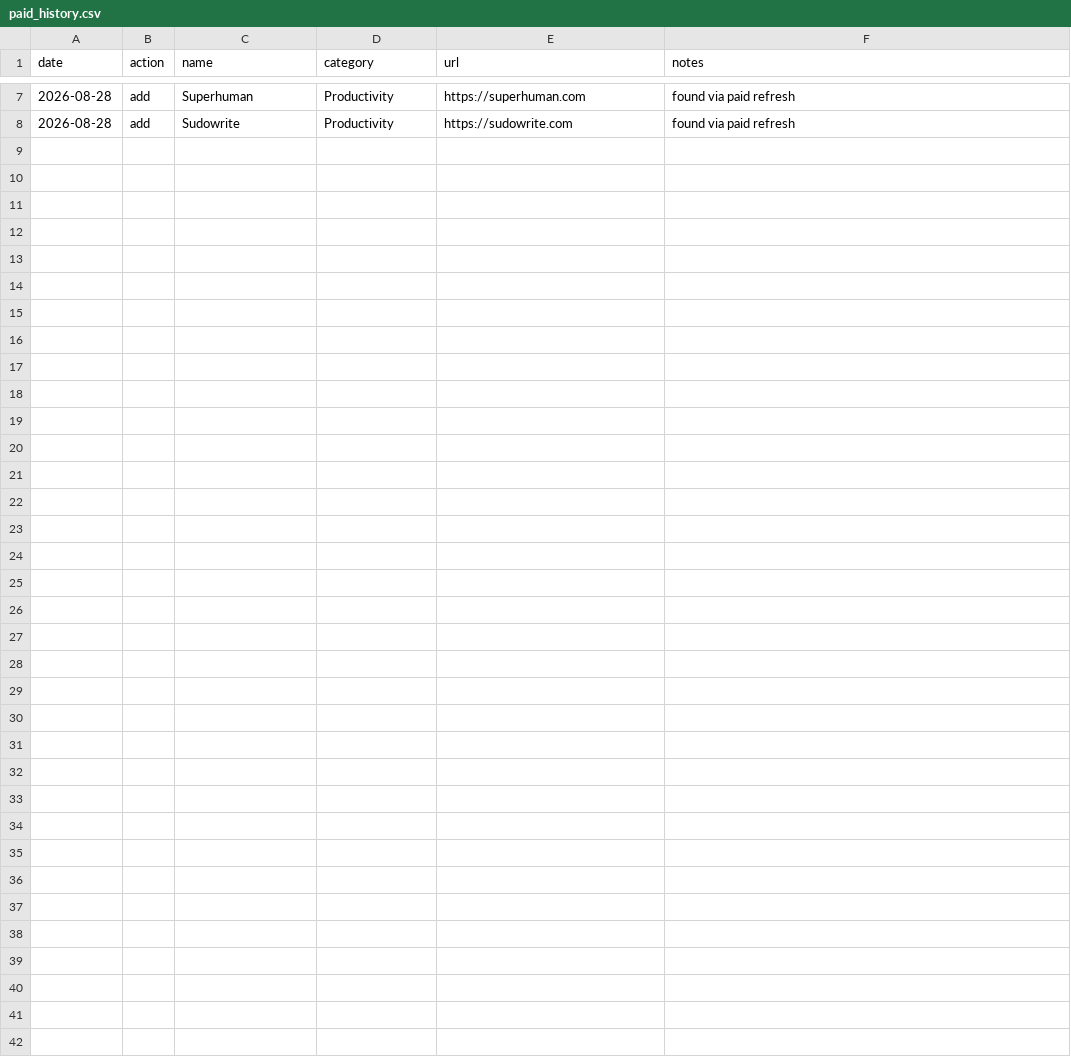
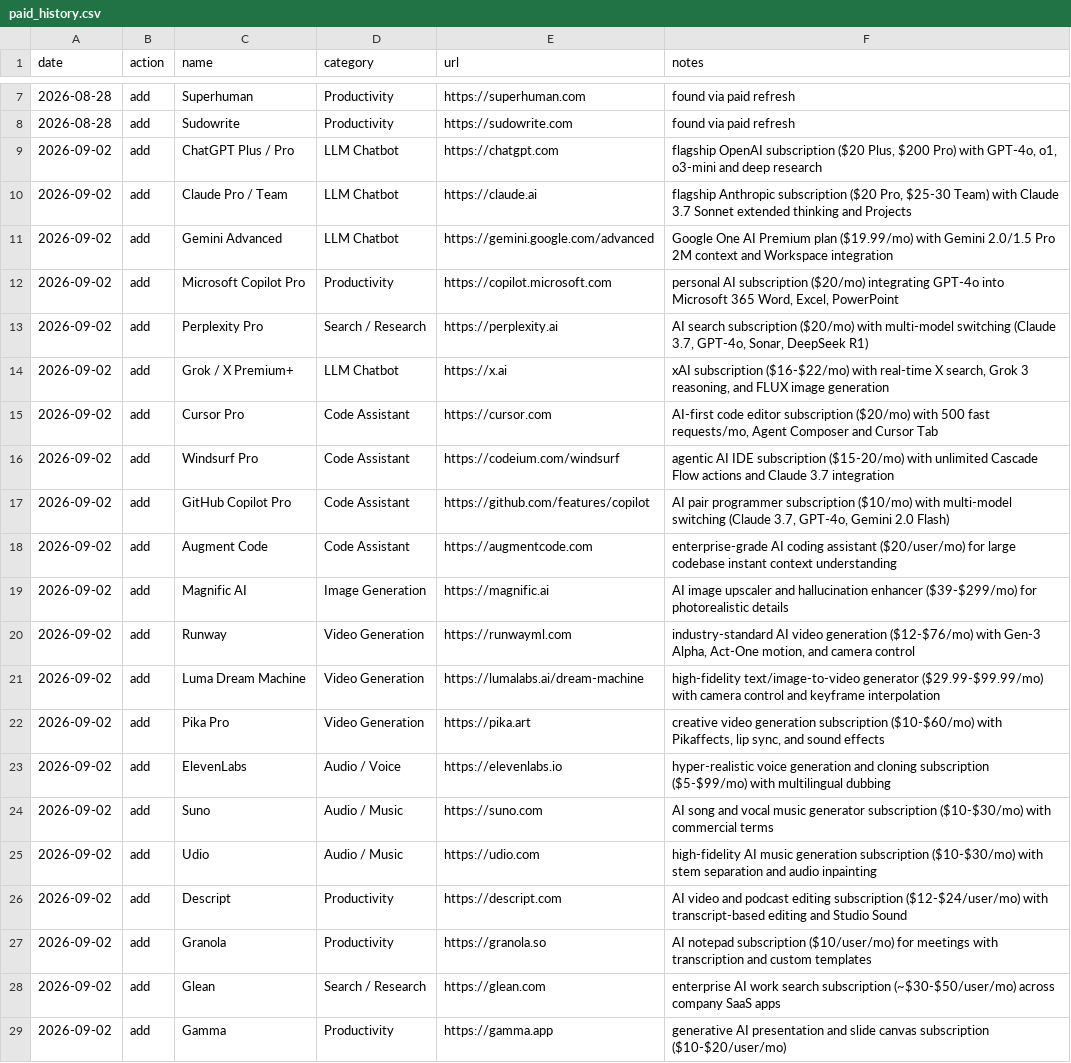
Before and after one commit to chid/free-ai, a CSV file: paid_history.csv, drawn as a sheet; only a part is shown, gaps mark what is left out.

Commit message:
Add 21 major paid AI subscriptions across frontier chatbots, coding IDEs, media gen, and enterprise tools

```diff
--- a/paid_history.csv
+++ b/paid_history.csv
@@ -8 +8,22 @@ date,action,name,category,url,notes
 2026-08-28,add,Sudowrite,Productivity,https://sudowrite.com,found via paid refresh
+2026-09-02,add,ChatGPT Plus / Pro,LLM Chatbot,https://chatgpt.com,"flagship OpenAI subscription ($20 Plus, $200 Pro) with GPT-4o, o1, o3-mini and deep research"
+2026-09-02,add,Claude Pro / Team,LLM Chatbot,https://claude.ai,"flagship Anthropic subscription ($20 Pro, $25-30 Team) with Claude 3.7 Sonnet extended thinking and Projects"
+2026-09-02,add,Gemini Advanced,LLM Chatbot,https://gemini.google.com/advanced,"Google One AI Premium plan ($19.99/mo) with Gemini 2.0/1.5 Pro 2M context and Workspace integration"
+2026-09-02,add,Microsoft Copilot Pro,Productivity,https://copilot.microsoft.com,"personal AI subscription ($20/mo) integrating GPT-4o into Microsoft 365 Word, Excel, PowerPoint"
+2026-09-02,add,Perplexity Pro,Search / Research,https://perplexity.ai,"AI search subscription ($20/mo) with multi-model switching (Claude 3.7, GPT-4o, Sonar, DeepSeek R1)"
+2026-09-02,add,Grok / X Premium+,LLM Chatbot,https://x.ai,"xAI subscription ($16-$22/mo) with real-time X search, Grok 3 reasoning, and FLUX image generation"
+2026-09-02,add,Cursor Pro,Code Assistant,https://cursor.com,"AI-first code editor subscription ($20/mo) with 500 fast requests/mo, Agent Composer and Cursor Tab"
+2026-09-02,add,Windsurf Pro,Code Assistant,https://codeium.com/windsurf,"agentic AI IDE subscription ($15-20/mo) with unlimited Cascade Flow actions and Claude 3.7 integration"
+2026-09-02,add,GitHub Copilot Pro,Code Assistant,https://github.com/features/copilot,"AI pair programmer subscription ($10/mo) with multi-model switching (Claude 3.7, GPT-4o, Gemini 2.0 Flash)"
+2026-09-02,add,Augment Code,Code Assistant,https://augmentcode.com,"enterprise-grade AI coding assistant ($20/user/mo) for large codebase instant context understanding"
+2026-09-02,add,Magnific AI,Image Generation,https://magnific.ai,"AI image upscaler and hallucination enhancer ($39-$299/mo) for photorealistic details"
+2026-09-02,add,Runway,Video Generation,https://runwayml.com,"industry-standard AI video generation ($12-$76/mo) with Gen-3 Alpha, Act-One motion, and camera control"
+2026-09-02,add,Luma Dream Machine,Video Generation,https://lumalabs.ai/dream-machine,"high-fidelity text/image-to-video generator ($29.99-$99.99/mo) with camera control and keyframe interpolation"
+2026-09-02,add,Pika Pro,Video Generation,https://pika.art,"creative video generation subscription ($10-$60/mo) with Pikaffects, lip sync, and sound effects"
+2026-09-02,add,ElevenLabs,Audio / Voice,https://elevenlabs.io,"hyper-realistic voice generation and cloning subscription ($5-$99/mo) with multilingual dubbing"
+2026-09-02,add,Suno,Audio / Music,https://suno.com,"AI song and vocal music generator subscription ($10-$30/mo) with commercial terms"
+2026-09-02,add,Udio,Audio / Music,https://udio.com,"high-fidelity AI music generation subscription ($10-$30/mo) with stem separation and audio inpainting"
+2026-09-02,add,Descript,Productivity,https://descript.com,"AI video and podcast editing subscription ($12-$24/user/mo) with transcript-based editing and Studio Sound"
+2026-09-02,add,Granola,Productivity,https://granola.so,"AI notepad subscription ($10/user/mo) for meetings with transcription and custom templates"
+2026-09-02,add,Glean,Search / Research,https://glean.com,"enterprise AI work search subscription (~$30-$50/user/mo) across company SaaS apps"
+2026-09-02,add,Gamma,Productivity,https://gamma.app,"generative AI presentation and slide canvas subscription ($10-$20/user/mo)"
```
Also changed, not shown: 2 other files.
